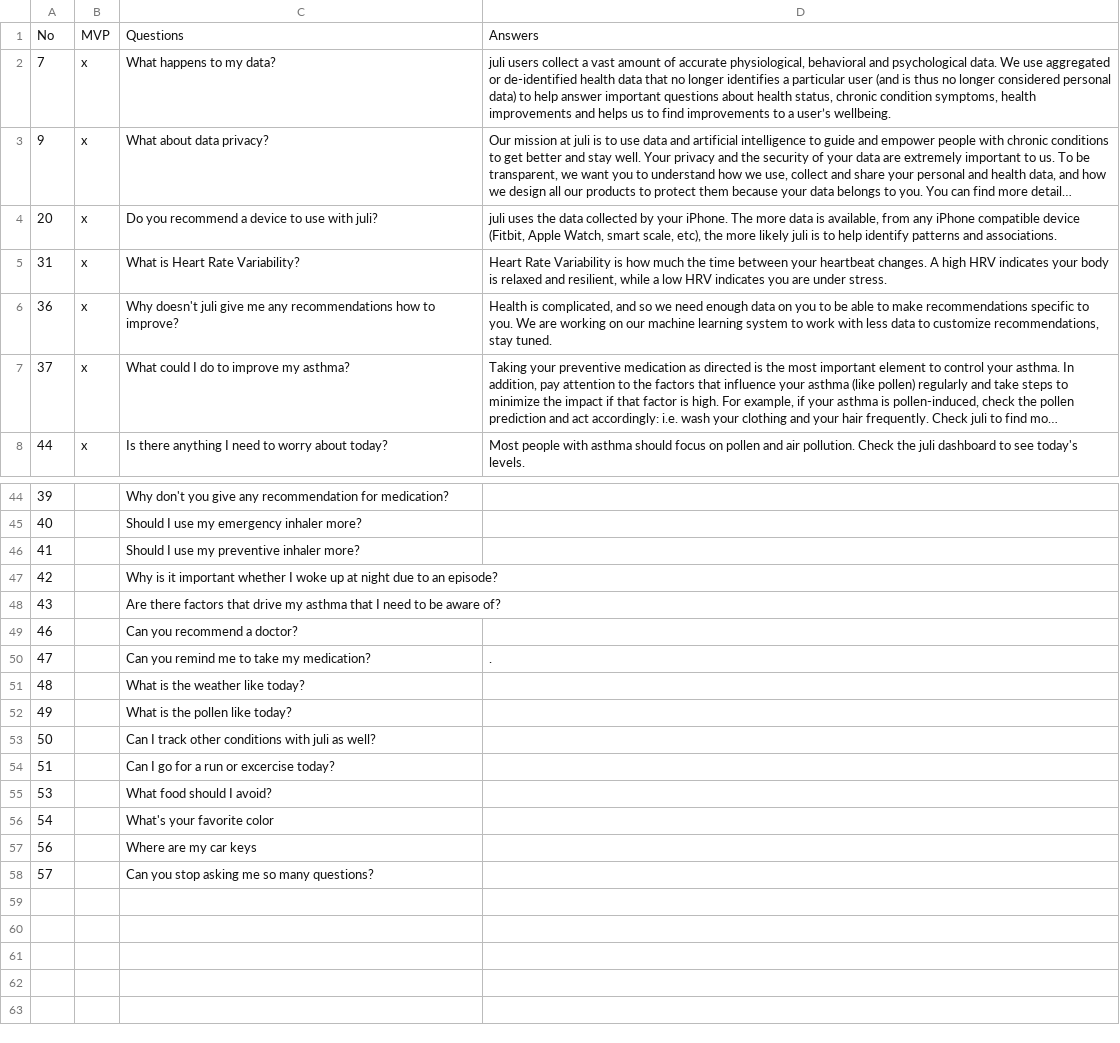
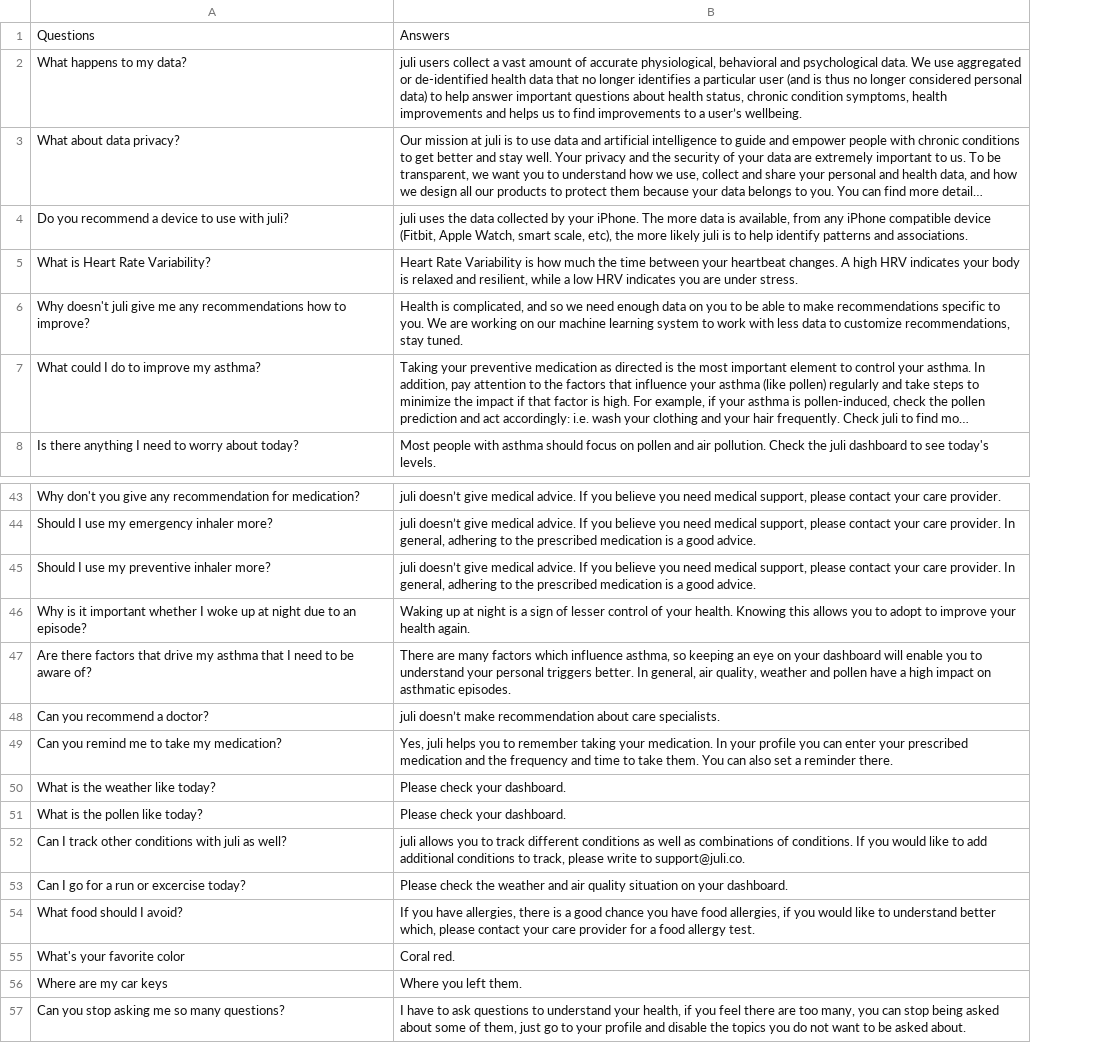
Before and after one commit to saurabhprasun20/Gpt3-Pipeline2, a CSV file: backend/fe_chat_full.csv, drawn as a sheet; only a part is shown, gaps mark what is left out; long unchanged cells end in …; removed rows and columns are numbered as before the commit, all else as after; the diff covers the shown part only; the diff names each change by its address in the sheet, - before the commit and + after, or states it on an @@ line.

Commit message:
Updated the csv file for in domain questions

```diff
--- a/backend/fe_chat_full.csv
+++ b/backend/fe_chat_full.csv
-column A, rows 1-8: No | 7 | 9 | 20 | 31 | 36 | 37 | 44; rows 44-58: 39 | 40 | 41 | 42 | 43 | 46 | 47 | 48 | 49 | 50 | 51 | 53 | 54 | 56 | 57
-column B, rows 1-8: MVP | x | x | x | x | x | x | x
-B43: (empty)
+B43: juli doesn’t give medical advice. If you believe you need medical support, please contact your care provider.
-B44:B45: (empty)
+B44:B45: juli doesn’t give medical advice. If you believe you need medical support, please contact your care provider. In general, adhering to the prescribed medication is a good advice.
-B46: (empty)
+B46: Waking up at night is a sign of lesser control of your health. Knowing this allows you to adopt to improve your health again.
-B47: (empty)
+B47: There are many factors which influence asthma, so keeping an eye on your dashboard will enable you to understand your personal triggers better. In general, air quality, weather and pollen have a high impact on asthmatic episodes.
-B48: (empty)
+B48: juli doesn’t make recommendation about care specialists.
-B49: .
+B49: Yes, juli helps you to remember taking your medication. In your profile you can enter your prescribed medication and the frequency and time to take them. You can also set a reminder there.
-B50:B51: (empty)
+B50:B51: Please check your dashboard.
-B52: (empty)
+B52: juli allows you to track different conditions as well as combinations of conditions. If you would like to add additional conditions to track, please write to support@juli.co.
-B53: (empty)
+B53: Please check the weather and air quality situation on your dashboard.
-B54: (empty)
+B54: If you have allergies, there is a good chance you have food allergies, if you would like to understand better which, please contact your care provider for a food allergy test.
-B55: (empty)
+B55: Coral red.
-B56: (empty)
+B56: Where you left them.
-B57: (empty)
+B57: I have to ask questions to understand your health, if you feel there are too many, you can stop being asked about some of them, just go to your profile and disable the topics you do not want to be asked about.
```
Also changed, not shown: 1 removed row and 26 edited cells elsewhere in this file, 1 other file.
